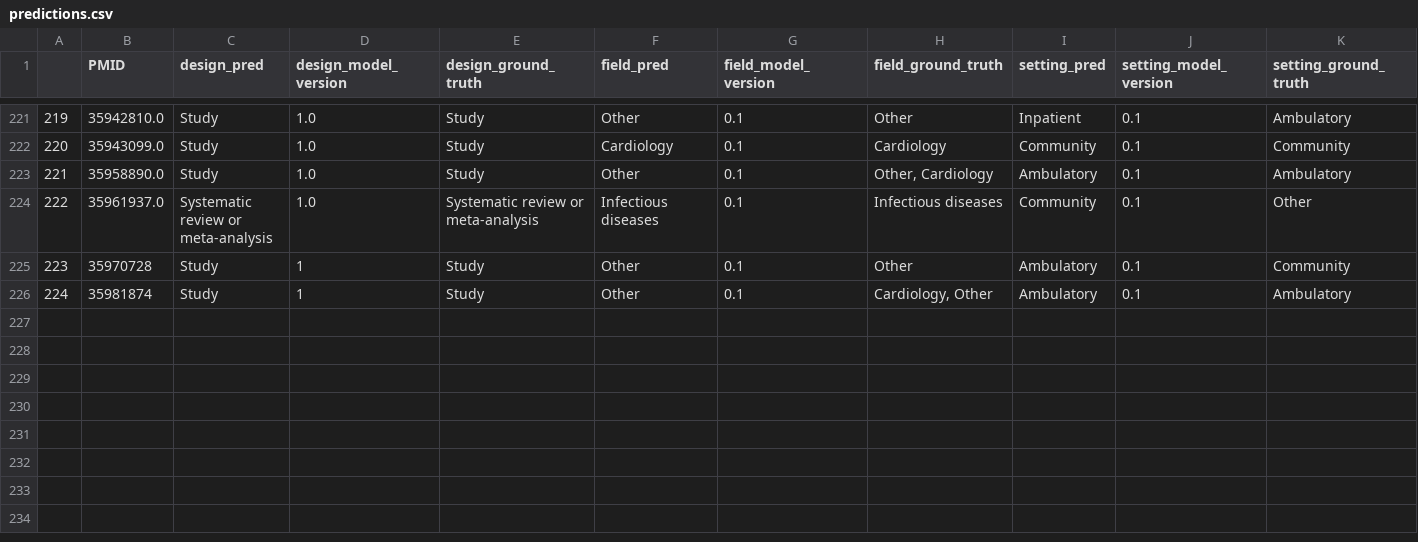
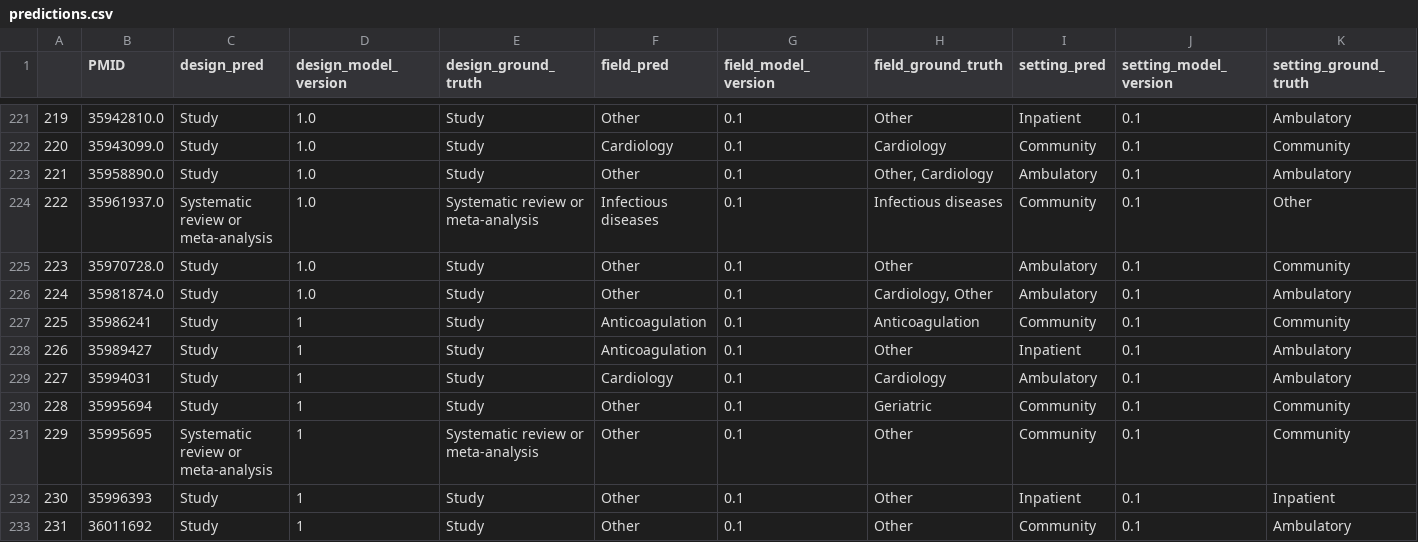
Before and after one commit to urppchusj/impactpharmacie, a CSV file: data/second_gen/predictions.csv, drawn as a sheet; only a part is shown, gaps mark what is left out.

```diff
--- a/data/second_gen/predictions.csv
+++ b/data/second_gen/predictions.csv
@@ -224,3 +224,10 @@
 222,35961937.0,Systematic review or meta-analysis,1.0,Systematic review or meta-analysis,Infectious diseases,0.1,Infectious diseases,Community,0.1,Other
-223,35970728,Study,1,Study,Other,0.1,Other,Ambulatory,0.1,Community
-224,35981874,Study,1,Study,Other,0.1,"Cardiology, Other",Ambulatory,0.1,Ambulatory
+223,35970728.0,Study,1.0,Study,Other,0.1,Other,Ambulatory,0.1,Community
+224,35981874.0,Study,1.0,Study,Other,0.1,"Cardiology, Other",Ambulatory,0.1,Ambulatory
+225,35986241,Study,1,Study,Anticoagulation,0.1,Anticoagulation,Community,0.1,Community
+226,35989427,Study,1,Study,Anticoagulation,0.1,Other,Inpatient,0.1,Ambulatory
+227,35994031,Study,1,Study,Cardiology,0.1,Cardiology,Ambulatory,0.1,Ambulatory
+228,35995694,Study,1,Study,Other,0.1,Geriatric,Community,0.1,Community
+229,35995695,Systematic review or meta-analysis,1,Systematic review or meta-analysis,Other,0.1,Other,Community,0.1,Community
+230,35996393,Study,1,Study,Other,0.1,Other,Inpatient,0.1,Inpatient
+231,36011692,Study,1,Study,Other,0.1,Other,Community,0.1,Ambulatory
```
Also changed, not shown: data/second_gen/extraction_log.csv, 2 other files.
